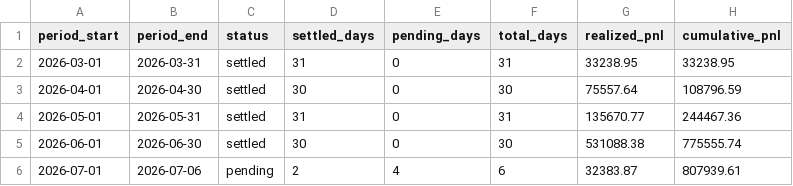
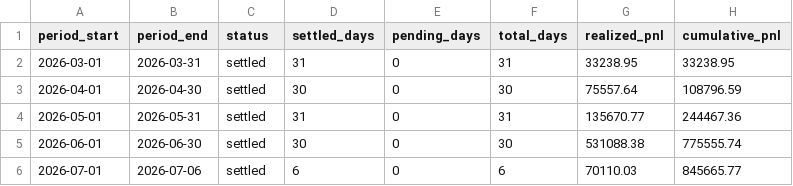
Before and after one commit to jameskim247/ptp-track-record, a CSV file: data/monthly.csv, drawn as a sheet.

```diff
--- a/data/monthly.csv
+++ b/data/monthly.csv
@@ -5,2 +5,2 @@ period_start,period_end,status,settled_days,pending_days,total_days,realized_pnl
 2026-06-01,2026-06-30,settled,30,0,30,531088.38,775555.74
-2026-07-01,2026-07-06,pending,2,4,6,32383.87,807939.61
+2026-07-01,2026-07-06,settled,6,0,6,70110.03,845665.77
```
Also changed, not shown: data/daily.csv, data/weekly.csv, 5 other files.
